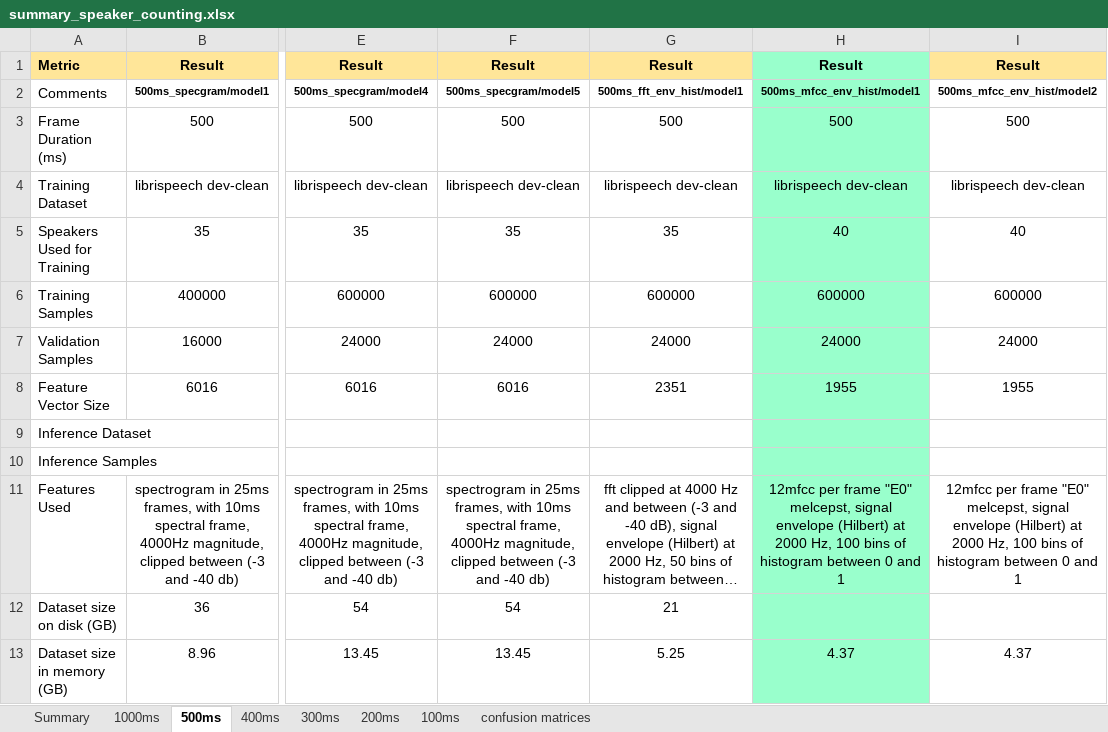
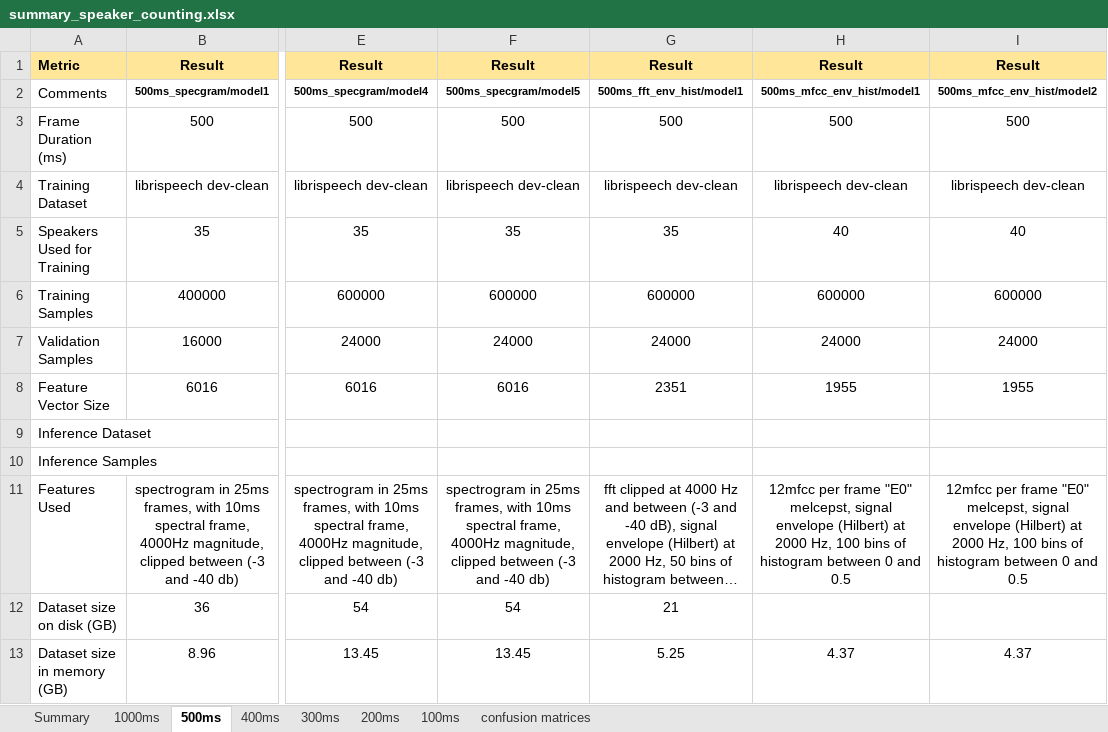
Before and after one commit to valentinandrei/saa_experiments, an Excel workbook: model_building/summary_speaker_counting.xlsx, sheet 500ms, drawn as a sheet; only a part is shown, gaps mark what is left out; long unchanged cells end in …; values as stored, in another font and other column widths than the file's, no borders; the diff covers the shown part only; the diff names each change by its address in the sheet, - before the commit and + after, or states it on an @@ line.

```diff
--- a/model_building/summary_speaker_counting.xlsx (sheet 500ms)
+++ b/model_building/summary_speaker_counting.xlsx (sheet 500ms)
-H1 fill: #99FFCC
+H1 fill: #FFE699
-H2:H13 fill: #99FFCC
+H2:H13 fill: none
-H11: …0 and 1
+H11: …0 and 0.5
-I11: …0 and 1
+I11: …0 and 0.5
```
Also changed, not shown: 1 added row, 4 edited cells and cell formats elsewhere in this sheet, sheet confusion matrices, sheet Summary, sheet 100ms, sheet 400ms, sheet 1000ms, sheet 200ms, 3 other files.
